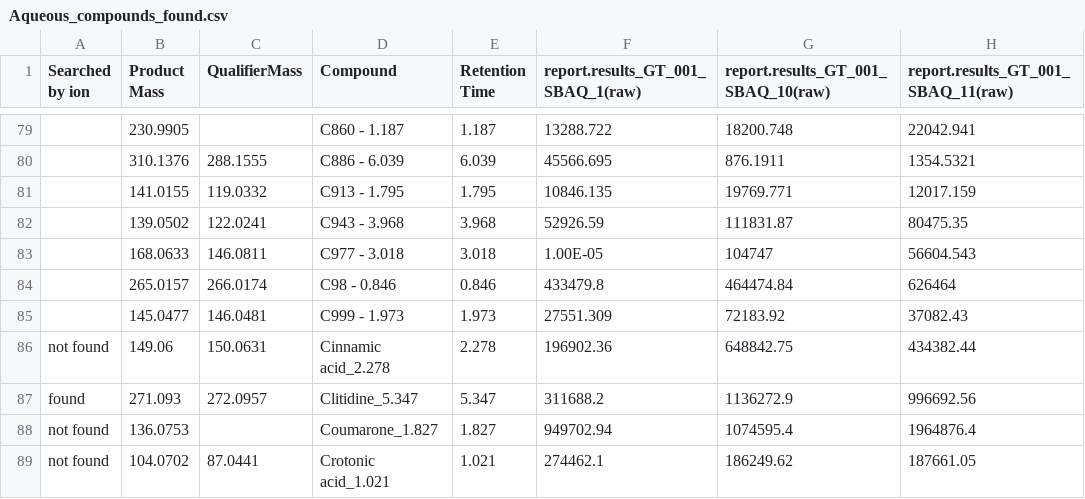
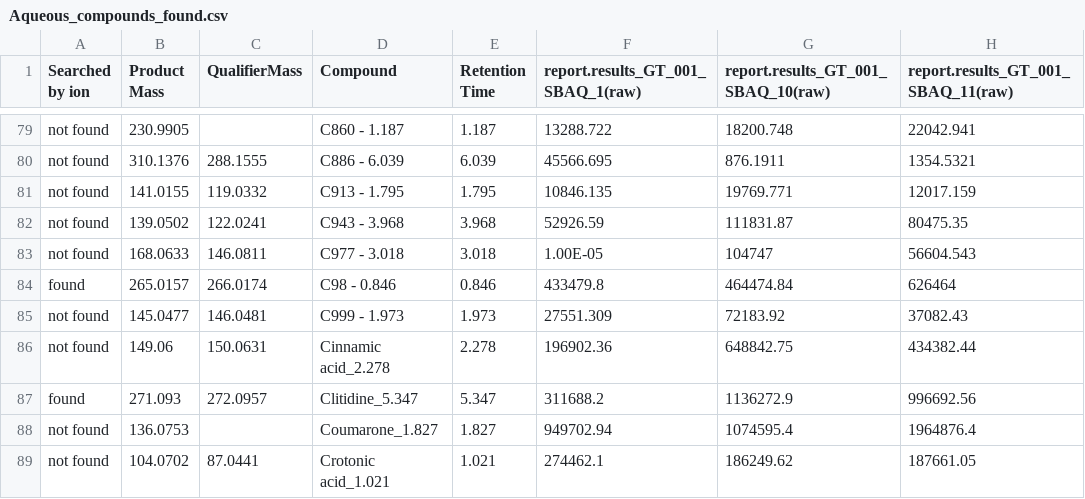
Before and after one commit to sterrettJD/GT-micro-metabo, a CSV file: metabolome/Aqueous_compounds_found.csv, drawn as a sheet; only a part is shown, gaps mark what is left out; the diff covers the shown part only; the diff names each change by its address in the sheet, - before the commit and + after, or states it on an @@ line.

```diff
--- a/metabolome/Aqueous_compounds_found.csv
+++ b/metabolome/Aqueous_compounds_found.csv
-A79:A83 (Searched by ion): (empty)
+A79:A83 (Searched by ion): not found
-A84 (Searched by ion): (empty)
+A84 (Searched by ion): found
-A85 (Searched by ion): (empty)
+A85 (Searched by ion): not found
```
Also changed, not shown: 61 edited cells elsewhere in this file.
